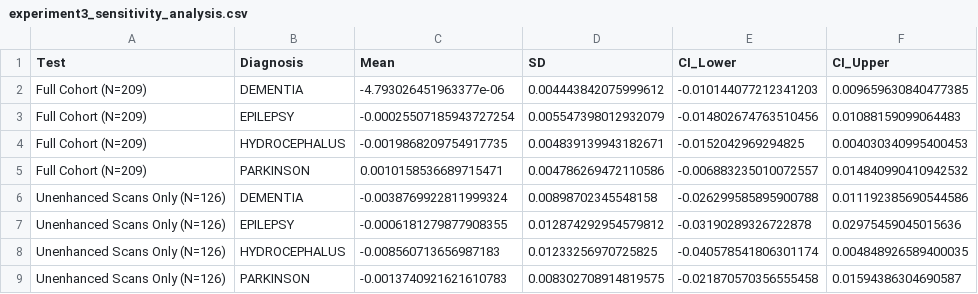
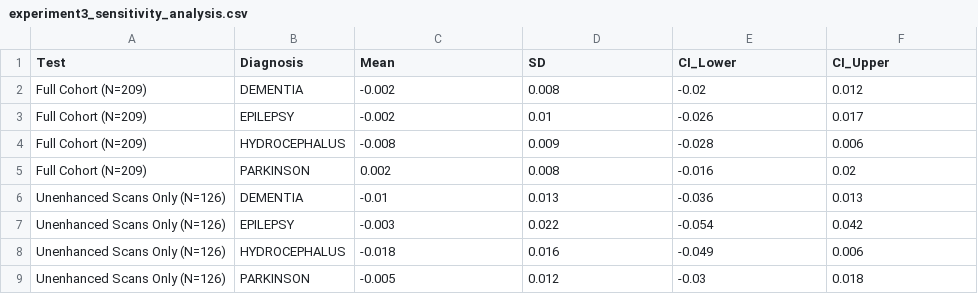
Before and after one commit to filimapatrick/Bayesian_Hierarchical_Modeling_of_Brain_Morphometry, a CSV file: results/tables/experiment3_sensitivity_analysis.csv, drawn as a sheet; only a part is shown; the diff covers the shown part only.

```diff
--- a/results/tables/experiment3_sensitivity_analysis.csv
+++ b/results/tables/experiment3_sensitivity_analysis.csv
@@ -1,9 +1,9 @@
 Test,Diagnosis,Mean,SD,CI_Lower,CI_Upper
-Full Cohort (N=209),DEMENTIA,-4.793026451963377e-06,0.004443842075999612,-0.010144077212341203,0.009659630840477385
-Full Cohort (N=209),EPILEPSY,-0.00025507185943727254,0.005547398012932079,-0.014802674763510456,0.01088159099064483
-Full Cohort (N=209),HYDROCEPHALUS,-0.0019868209754917735,0.004839139943182671,-0.0152042969294825,0.004030340995400453
-Full Cohort (N=209),PARKINSON,0.0010158536689715471,0.004786269472110586,-0.006883235010072557,0.014840990410942532
-Unenhanced Scans Only (N=126),DEMENTIA,-0.0038769922811999324,0.00898702345548158,-0.026299585895900788,0.011192385690544586
-Unenhanced Scans Only (N=126),EPILEPSY,-0.0006181279877908355,0.012874292954579812,-0.03190289326722878,0.02975459045015636
-Unenhanced Scans Only (N=126),HYDROCEPHALUS,-0.008560713656987183,0.01233256970725825,-0.040578541806301174,0.004848926589400035
-Unenhanced Scans Only (N=126),PARKINSON,-0.0013740921621610783,0.008302708914819575,-0.021870570356555458,0.01594386304690587
+Full Cohort (N=209),DEMENTIA,-0.002,0.008,-0.02,0.012
+Full Cohort (N=209),EPILEPSY,-0.002,0.01,-0.026,0.017
+Full Cohort (N=209),HYDROCEPHALUS,-0.008,0.009,-0.028,0.006
+Full Cohort (N=209),PARKINSON,0.002,0.008,-0.016,0.02
+Unenhanced Scans Only (N=126),DEMENTIA,-0.01,0.013,-0.036,0.013
+Unenhanced Scans Only (N=126),EPILEPSY,-0.003,0.022,-0.054,0.042
+Unenhanced Scans Only (N=126),HYDROCEPHALUS,-0.018,0.016,-0.049,0.006
+Unenhanced Scans Only (N=126),PARKINSON,-0.005,0.012,-0.03,0.018
```
Also changed, not shown: 16 edited cells elsewhere in this file, results/tables/experiment2_failure_boundaries.csv, results/tables/experiment3_model_benchmarks.csv, 13 other files.
